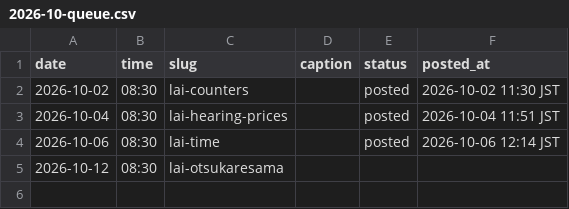
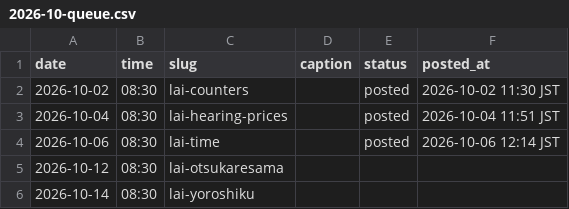
Before and after one commit to ryuzenfactory-wq/lai-ig-poster, a CSV file: drafts/2026-10-queue.csv, drawn as a sheet.

```diff
--- a/drafts/2026-10-queue.csv
+++ b/drafts/2026-10-queue.csv
@@ -5 +5,2 @@ date,time,slug,caption,status,posted_at
 2026-10-12,08:30,lai-otsukaresama,,,
+2026-10-14,08:30,lai-yoroshiku,,,
```
Also changed, not shown: 3 other files.
